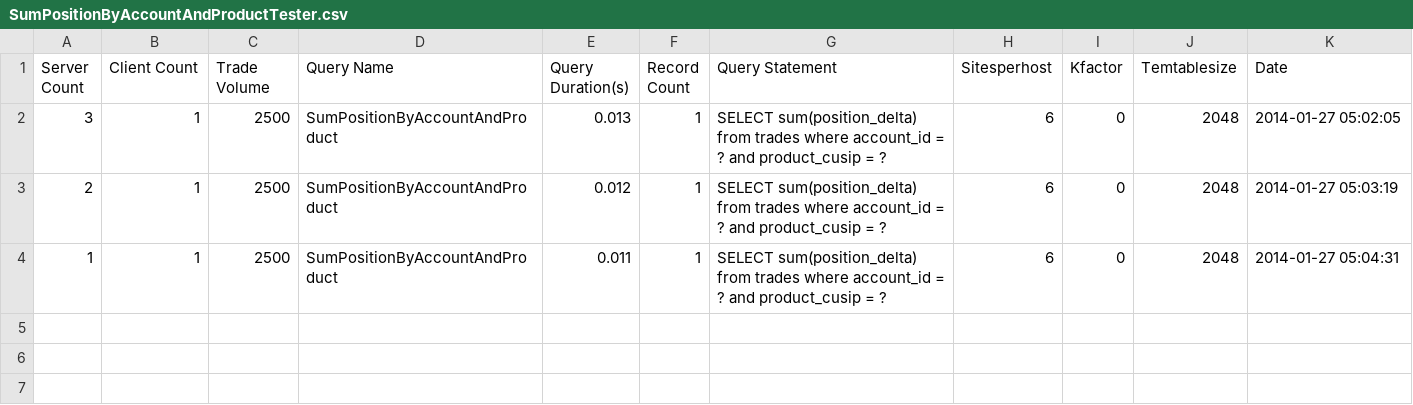
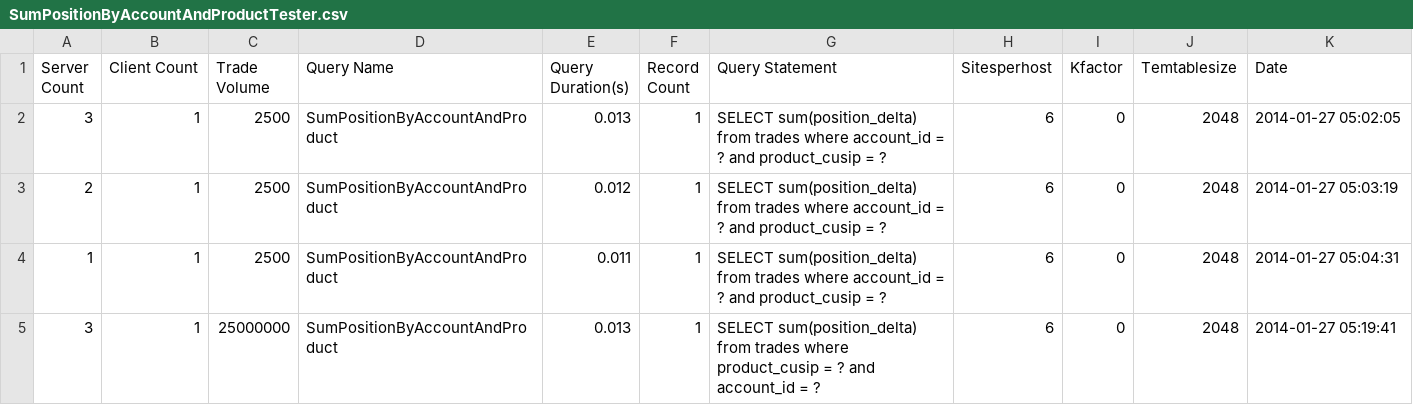
Before and after one commit to galatea-aws/PositionKeeper, a CSV file: report/Archive/c3.2xlarge/SumPositionByAccountAndProductTester.csv, drawn as a sheet.

```diff
--- a/report/Archive/c3.2xlarge/SumPositionByAccountAndProductTester.csv
+++ b/report/Archive/c3.2xlarge/SumPositionByAccountAndProductTester.csv
@@ -4 +4,2 @@ Server Count,Client Count,Trade Volume,Query Name,Query Duration(s),Record Count
 1,1,2500,SumPositionByAccountAndProduct,0.011,1,SELECT sum(position_delta) from trades where account_id = ? and product_cusip = ?,6,0,2048,2014-01-27 05:04:31
+3,1,25000000,SumPositionByAccountAndProduct,0.013,1,SELECT sum(position_delta) from trades where product_cusip = ? and account_id = ?,6,0,2048,2014-01-27 05:19:41
```
Also changed, not shown: report/Archive/c3.2xlarge/TestDataSimulator.csv.
